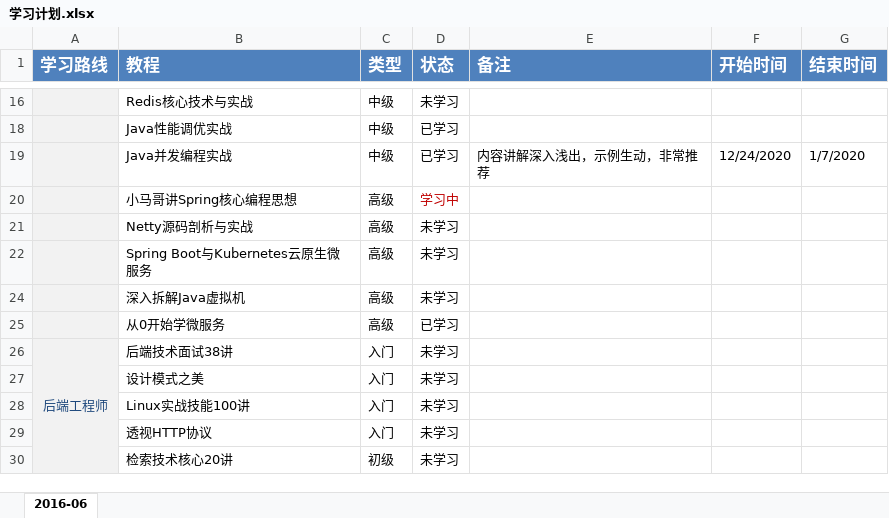
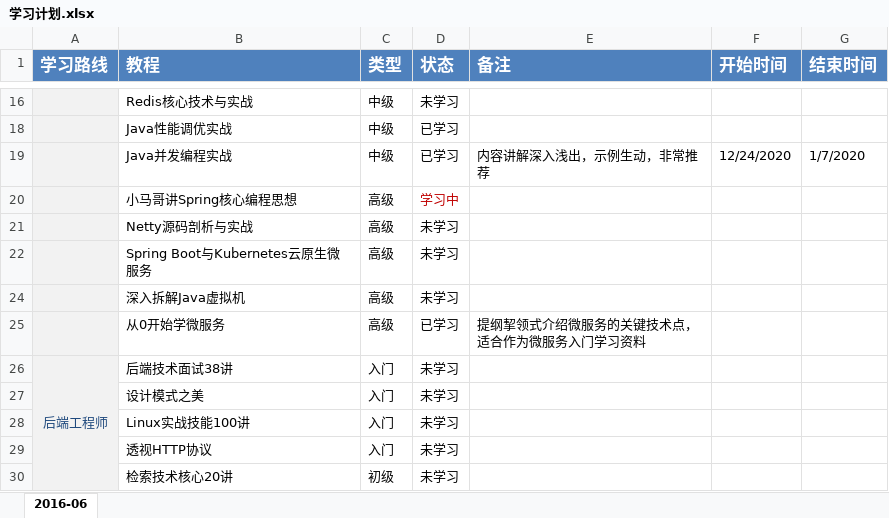
Before and after one commit to dunwu/blog, an Excel workbook: source/_posts/note/学习计划.xlsx, sheet 2016-06, drawn as a sheet; only a part is shown, gaps mark what is left out; values as stored, in another font and other column widths than the file's, no borders; conditional formats not drawn; the diff names each change by its address in the sheet, - before the commit and + after, or states it on an @@ line.

```diff
--- a/source/_posts/note/学习计划.xlsx (sheet 2016-06)
+++ b/source/_posts/note/学习计划.xlsx (sheet 2016-06)
-E25 (备注): (empty)
+E25 (备注): 提纲挈领式介绍微服务的关键技术点，适合作为微服务入门学习资料
```
Also changed, not shown: 2 other files.
